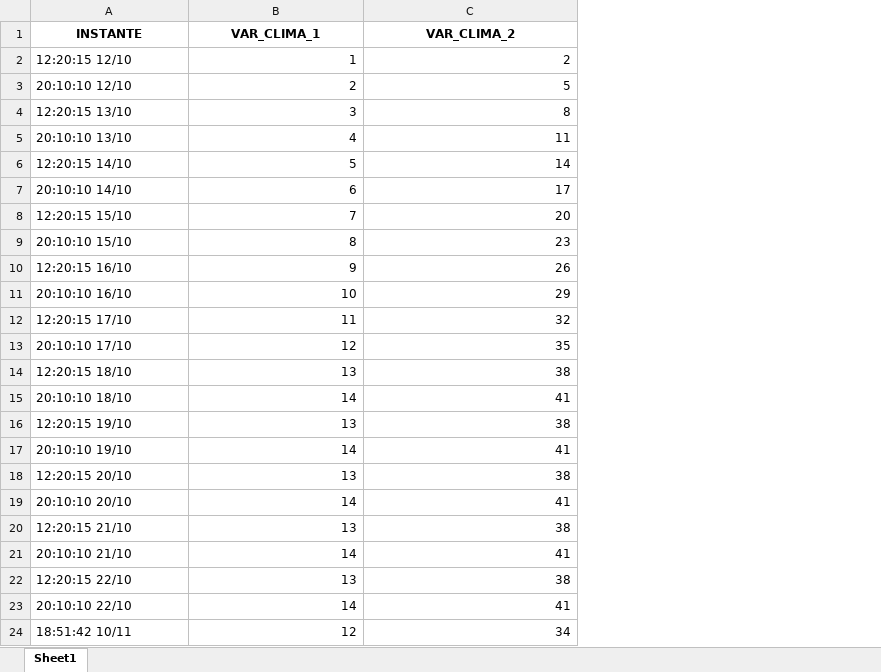
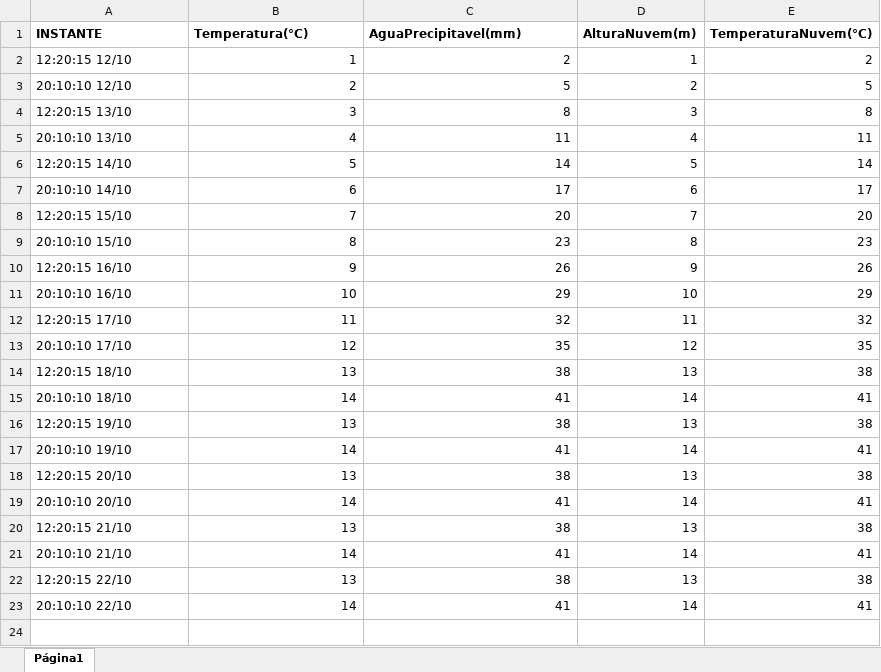
Before and after one commit to mathdeyvi04/EstacaoVirtualMeteorologica, an Excel workbook: Banco Geral/Estacao1/historico2024.xlsx, sheet Página1, drawn as a sheet; values as stored, in another font and other column widths than the file's, no borders; charts and pictures not drawn; removed rows and columns are numbered as before the commit, all else as after; the diff names each change by its address in the sheet, - before the commit and + after, or states it on an @@ line.

```diff
--- a/Banco Geral/Estacao1/historico2024.xlsx (sheet Página1)
+++ b/Banco Geral/Estacao1/historico2024.xlsx (sheet Página1)
-sheet tab: Sheet1
+sheet tab: Página1
+column D (AlturaNuvem(m)), rows 2-23: 1 | 2 | 3 | 4 | 5 | 6 | 7 | 8 | 9 | 10 | 11 | 12 | 13 | 14 | 13 | 14 | 13 | 14 | 13 | 14 | 13 | 14
+column E (TemperaturaNuvem(°C)), rows 2-23: 2 | 5 | 8 | 11 | 14 | 17 | 20 | 23 | 26 | 29 | 32 | 35 | 38 | 41 | 38 | 41 | 38 | 41 | 38 | 41 | 38 | 41
-A1:C1 alignment: center
+A1:C1 alignment: left
-B1: VAR_CLIMA_1
+B1: Temperatura(°C)
-C1: VAR_CLIMA_2
+C1: AguaPrecipitavel(mm)
-row 24: 18:51:42 10/11 | 12 | 34
```
Also changed, not shown: charts or pictures, 5 other files.
